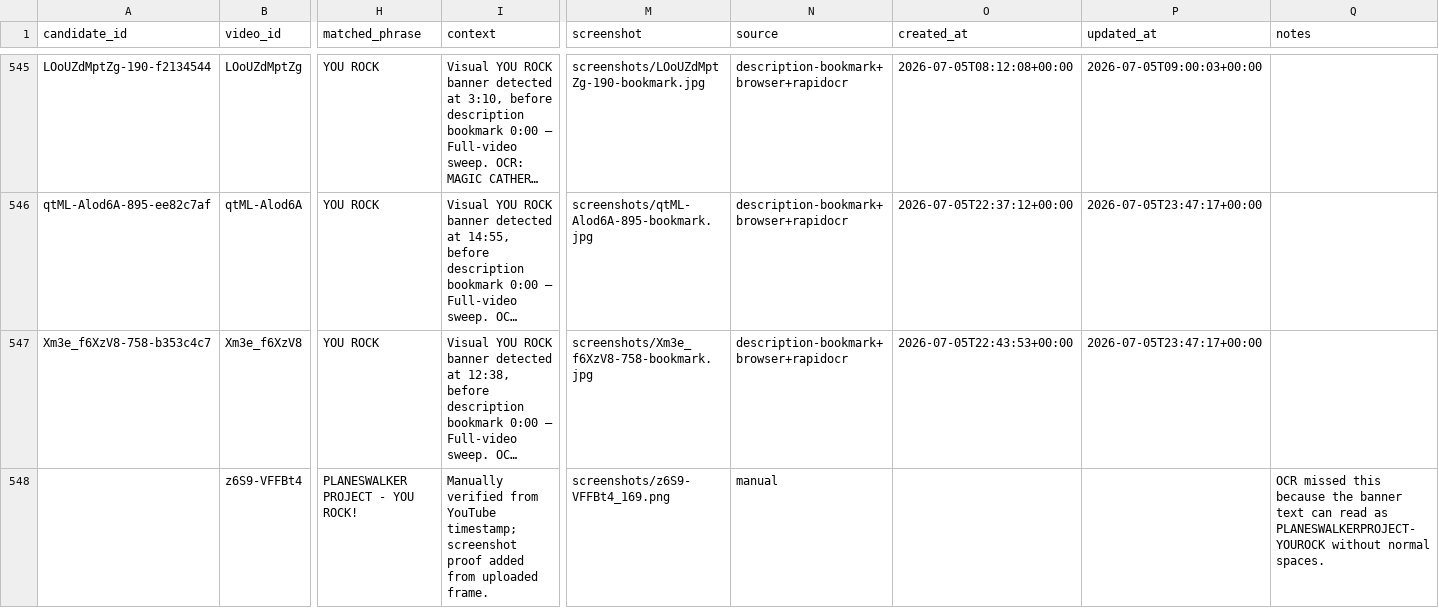
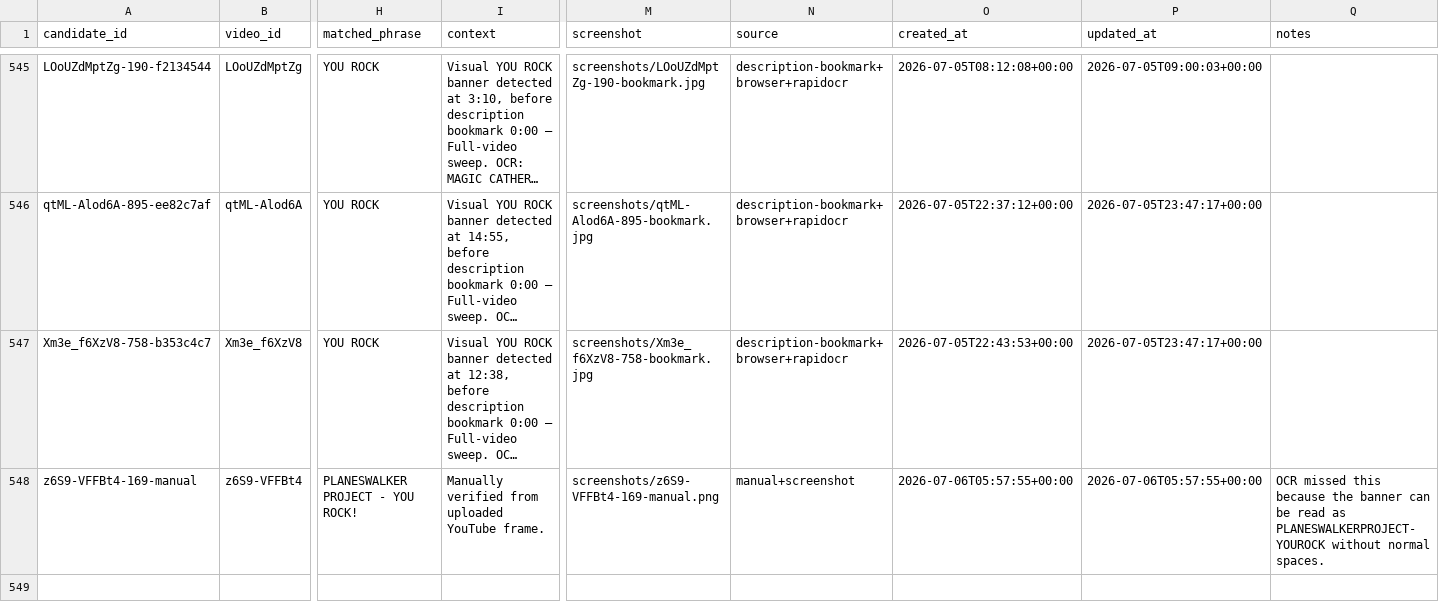
Before and after one commit to SirPoonga/command-zone-you-rock, a CSV file: data/shoutouts.csv, drawn as a sheet; only a part is shown, gaps mark what is left out; long unchanged cells end in …; the diff names each change by its address in the sheet, - before the commit and + after, or states it on an @@ line.

Commit message:
Add proof screenshot for episode 177

```diff
--- a/data/shoutouts.csv
+++ b/data/shoutouts.csv
-A548 (candidate_id): (empty)
+A548 (candidate_id): z6S9-VFFBt4-169-manual
-I548 (context): …verified from YouTube timestamp; screenshot proof added from uploaded frame.
+I548 (context): …verified from uploaded YouTube frame.
-M548 (screenshot): screenshots/z6S9-VFFBt4_169.png
+M548 (screenshot): screenshots/z6S9-VFFBt4-169-manual.png
-N548 (source): manual
+N548 (source): manual+screenshot
-O548 (created_at): (empty)
+O548 (created_at): 2026-07-06T05:57:55+00:00
-P548 (updated_at): (empty)
+P548 (updated_at): 2026-07-06T05:57:55+00:00
-Q548 (notes): …the banner text can read as…
+Q548 (notes): …the banner can be read as…
```
Also changed, not shown: 3 other files.
